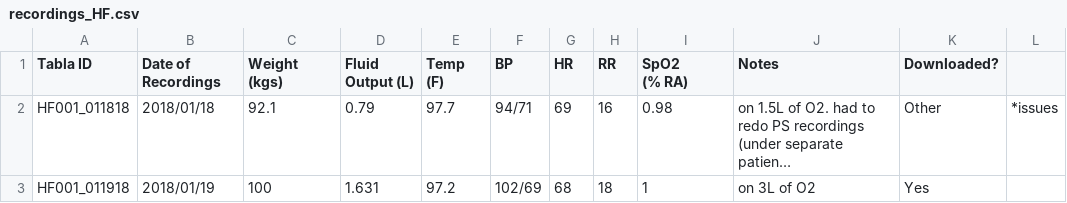
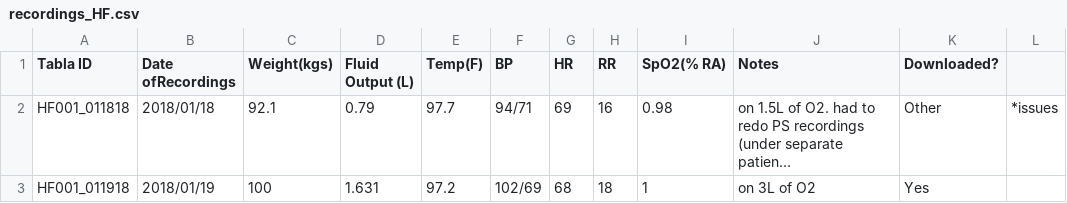
Before and after one commit to rydub/tabla_heart_failure, a CSV file: features/recordings_HF.csv, drawn as a sheet; only a part is shown; long unchanged cells end in …; ↵ is a line break in a cell; the diff names each change by its address in the sheet, - before the commit and + after, or states it on an @@ line.

```diff
--- a/features/recordings_HF.csv
+++ b/features/recordings_HF.csv
-B1: Date of ↵ Recordings
+B1: Date ofRecordings
-C1: Weight ↵ (kgs)
+C1: Weight(kgs)
-D1: Fluid ↵ Output (L)
+D1: Fluid Output (L)
-E1: Temp ↵ (F)
+E1: Temp(F)
-I1: SpO2 ↵ (% RA)
+I1: SpO2(% RA)
```
Also changed, not shown: 1 other file.
